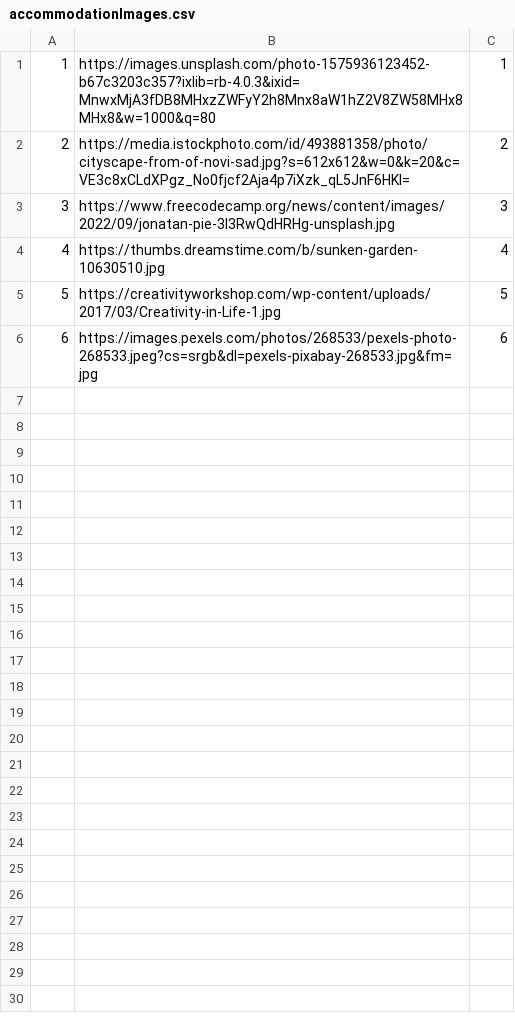
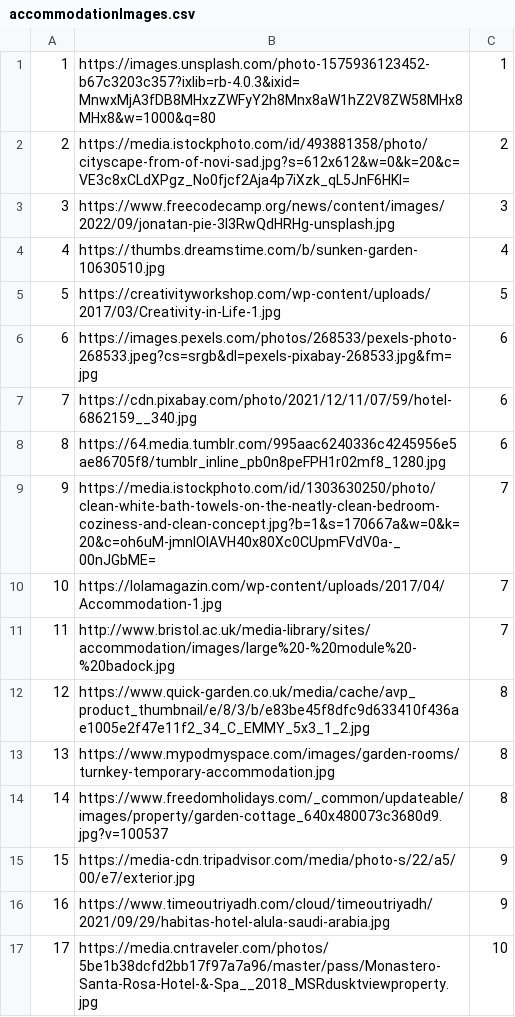
Before and after one commit to alexadjukic/SIMS-Project, a CSV file: InitialProject/InitialProject/Resources/Data/accommodationImages.csv, drawn as a sheet; the diff names each change by its address in the sheet, - before the commit and + after, or states it on an @@ line.

Commit message:
feat: Add owner's data

```diff
--- a/InitialProject/InitialProject/Resources/Data/accommodationImages.csv
+++ b/InitialProject/InitialProject/Resources/Data/accommodationImages.csv
+row 7: 7 | https://cdn.pixabay.com/photo/2021/12/11/07/59/hotel-6862159__340.jpg | 6
+row 8: 8 | https://64.media.tumblr.com/995aac6240336c4245956e5ae86705f8/tumblr_inline_pb0n8peFPH1r02mf8_1280.jpg | 6
+row 9: 9 | https://media.istockphoto.com/id/1303630250/photo/clean-white-bath-towels-on-the-neatly-clean-bedroom-coziness-and-clean-concept.jpg?b=1&s=170667a&w=0&k=20&c=oh6uM-jmnlOIAVH40x80Xc0CUpmFVdV0a-_00nJGbME= | 7
+row 10: 10 | https://lolamagazin.com/wp-content/uploads/2017/04/Accommodation-1.jpg | 7
+row 11: 11 | http://www.bristol.ac.uk/media-library/sites/accommodation/images/large%20-%20module%20-%20badock.jpg | 7
+row 12: 12 | https://www.quick-garden.co.uk/media/cache/avp_product_thumbnail/e/8/3/b/e83be45f8dfc9d633410f436ae1005e2f47e11f2_34_C_EMMY_5x3_1_2.jpg | 8
+row 13: 13 | https://www.mypodmyspace.com/images/garden-rooms/turnkey-temporary-accommodation.jpg | 8
+row 14: 14 | https://www.freedomholidays.com/_common/updateable/images/property/garden-cottage_640x480073c3680d9.jpg?v=100537 | 8
+row 15: 15 | https://media-cdn.tripadvisor.com/media/photo-s/22/a5/00/e7/exterior.jpg | 9
+row 16: 16 | https://www.timeoutriyadh.com/cloud/timeoutriyadh/2021/09/29/habitas-hotel-alula-saudi-arabia.jpg | 9
+row 17: 17 | https://media.cntraveler.com/photos/5be1b38dcfd2bb17f97a7a96/master/pass/Monastero-Santa-Rosa-Hotel-&-Spa__2018_MSRdusktviewproperty.jpg | 10
```
Also changed, not shown: 3 other files.
